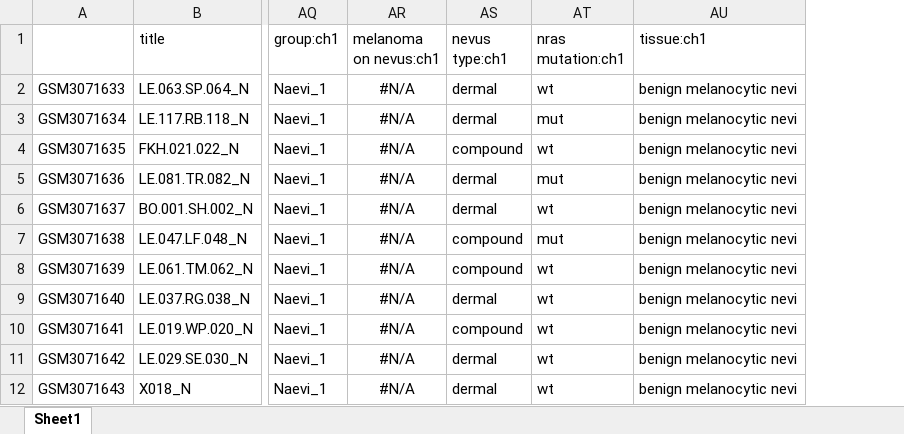
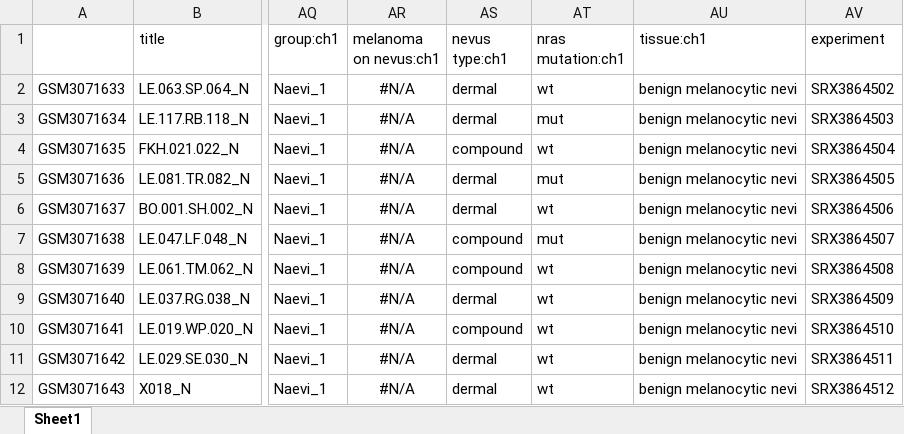
Before and after one commit to DermaBioinfo/rnaseq-pipeline, an Excel workbook: GSE112509_metadata.xlsx, sheet Sheet1, drawn as a sheet; only a part is shown, gaps mark what is left out; values as stored, in another font and other column widths than the file's, no borders; the diff names each change by its address in the sheet, - before the commit and + after, or states it on an @@ line.

Commit message:
extract experiment code from GEO metadata

```diff
--- a/GSE112509_metadata.xlsx (sheet Sheet1)
+++ b/GSE112509_metadata.xlsx (sheet Sheet1)
+column AV (experiment), rows 2-12: SRX3864502 | SRX3864503 | SRX3864504 | SRX3864505 | SRX3864506 | SRX3864507 | SRX3864508 | SRX3864509 | SRX3864510 | SRX3864511 | SRX3864512
```
Also changed, not shown: 1 other file.
